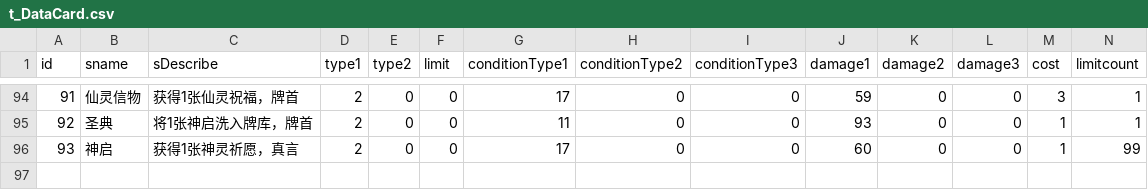
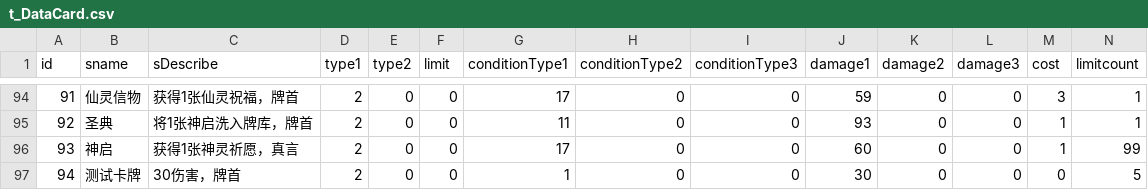
Before and after one commit to Aokoji/Sprite, a CSV file: Data/Table/t_DataCard.csv, drawn as a sheet; only a part is shown, gaps mark what is left out; rows hold the shown columns only; the diff names each change by its address in the sheet, - before the commit and + after, or states it on an @@ line.

```diff
--- a/Data/Table/t_DataCard.csv
+++ b/Data/Table/t_DataCard.csv
+row 97: 94 | 测试卡牌 | 30伤害，牌首 | 2 | 0 | 0 | 1 | 0 | 0 | 30 | 0 | 0 | 0 | 5
```
Also changed, not shown: 10 other files.
